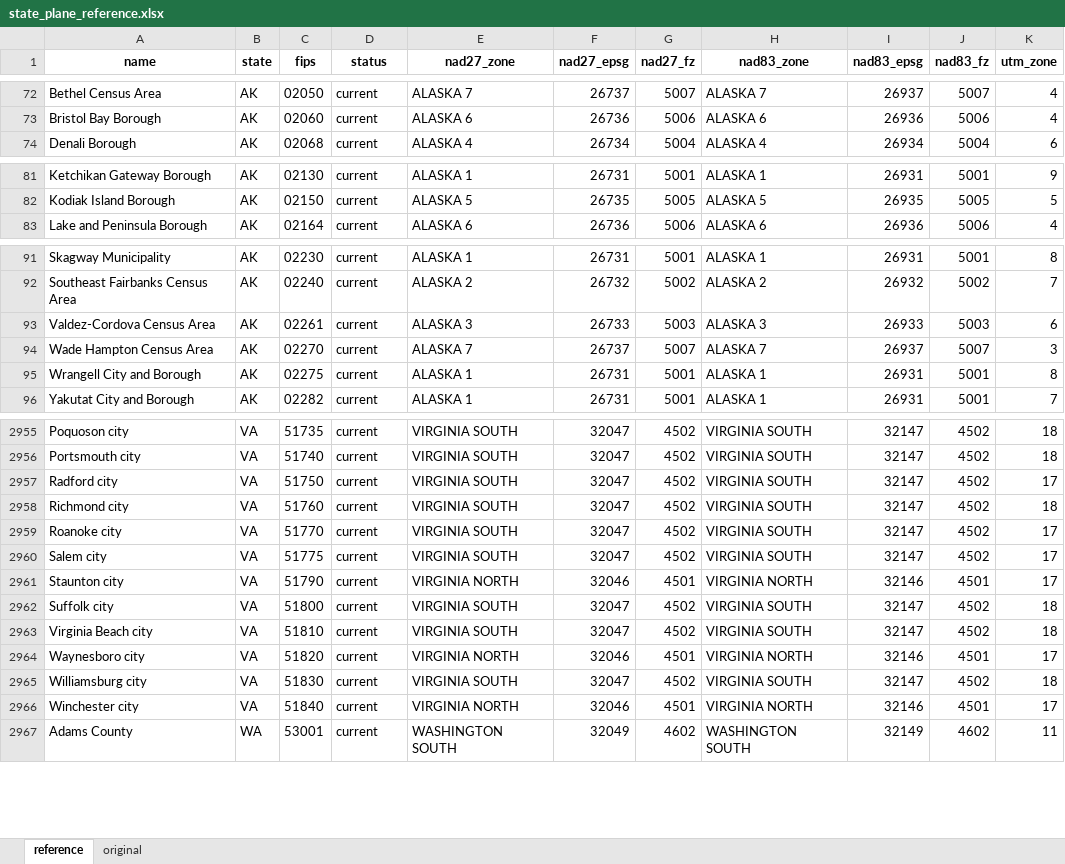
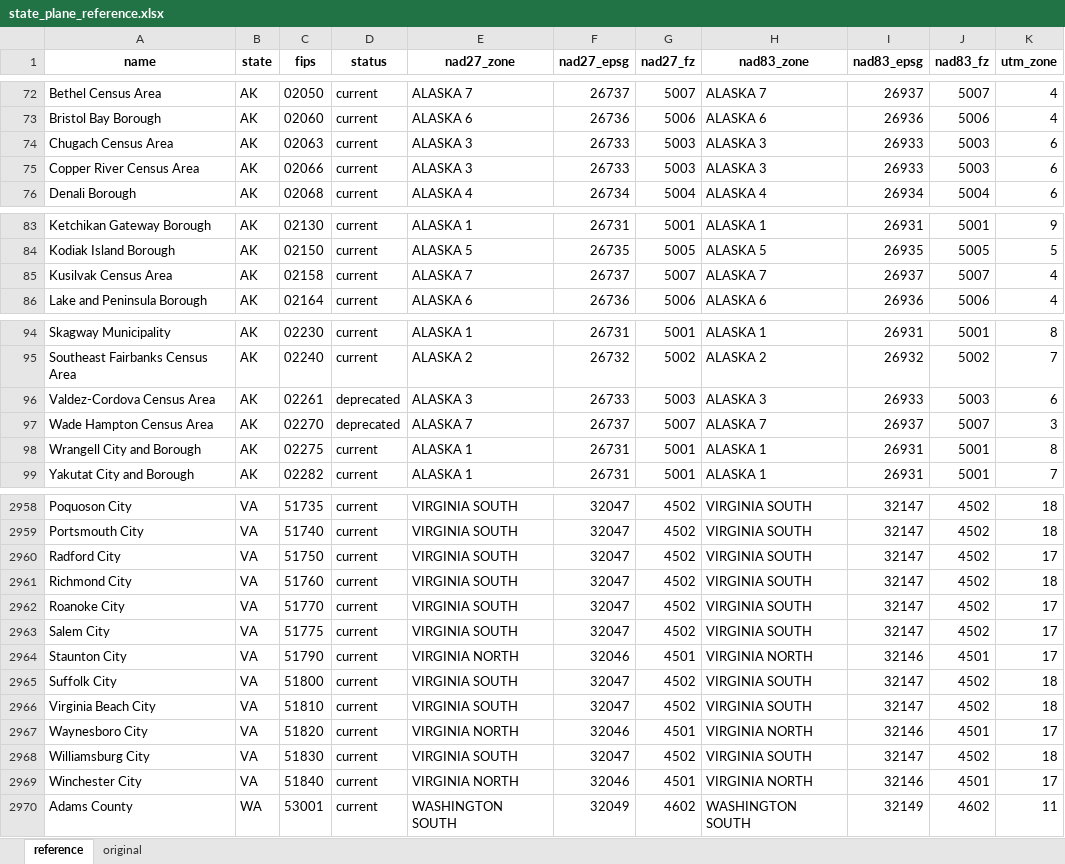
Before and after one commit to ret3/stateplane, an Excel workbook: state_plane_reference.xlsx, sheet reference, drawn as a sheet; only a part is shown, gaps mark what is left out; values as stored, in another font and other column widths than the file's, no borders; charts and pictures not drawn; addresses are those after the commit; the diff covers the shown part only; the diff names each change by its address in the sheet, - before the commit and + after, or states it on an @@ line.

Commit message:
Updated coverage & changes
Added Puerto Rico, Virgin Islands, Guam, and American Samoa; updated Alaska

```diff
--- a/state_plane_reference.xlsx (sheet reference)
+++ b/state_plane_reference.xlsx (sheet reference)
+row 74: Chugach Census Area | AK | 02063 | current | ALASKA 3 | 26733 | 5003 | ALASKA 3 | 26933 | 5003 | 6
+row 75: Copper River Census Area | AK | 02066 | current | ALASKA 3 | 26733 | 5003 | ALASKA 3 | 26933 | 5003 | 6
+row 85: Kusilvak Census Area | AK | 02158 | current | ALASKA 7 | 26737 | 5007 | ALASKA 7 | 26937 | 5007 | 4
-D96:D97 (status): current
+D96:D97 (status): deprecated
-A2958 (name): Poquoson city
+A2958 (name): Poquoson City
-A2959 (name): Portsmouth city
+A2959 (name): Portsmouth City
-A2960 (name): Radford city
+A2960 (name): Radford City
-A2961 (name): Richmond city
+A2961 (name): Richmond City
-A2962 (name): Roanoke city
+A2962 (name): Roanoke City
-A2963 (name): Salem city
+A2963 (name): Salem City
-A2964 (name): Staunton city
+A2964 (name): Staunton City
-A2965 (name): Suffolk city
+A2965 (name): Suffolk City
-A2966 (name): Virginia Beach city
+A2966 (name): Virginia Beach City
-A2967 (name): Waynesboro city
+A2967 (name): Waynesboro City
-A2968 (name): Williamsburg city
+A2968 (name): Williamsburg City
-A2969 (name): Winchester city
+A2969 (name): Winchester City
```
Also changed, not shown: 87 added rows and 29 edited cells elsewhere in this sheet.
